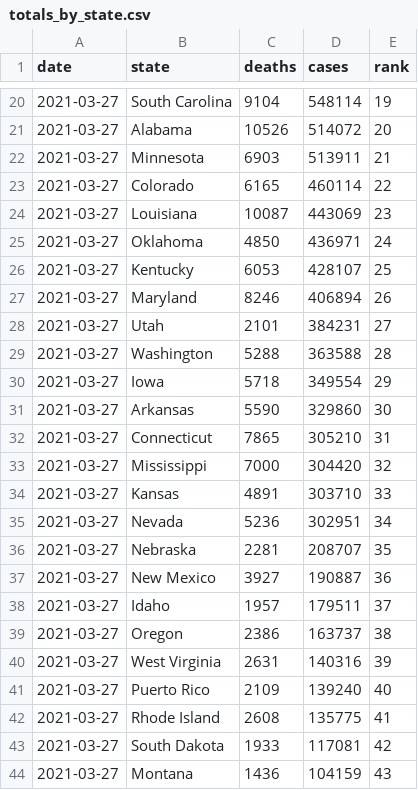
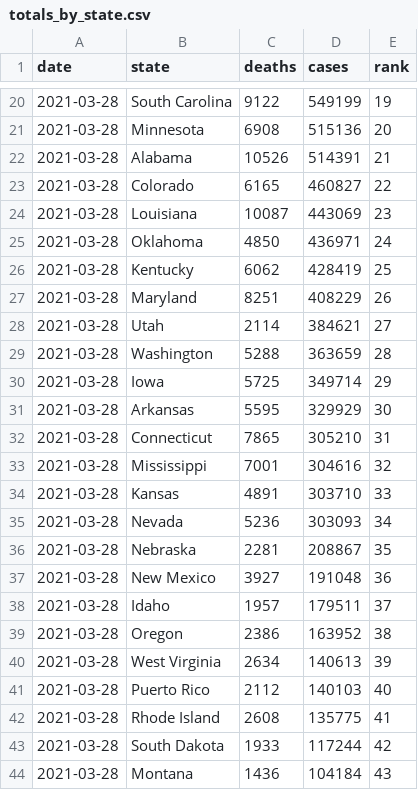
Before and after one commit to kaogilvie/kaogilvie.github.io, a CSV file: totals_by_state.csv, drawn as a sheet; only a part is shown, gaps mark what is left out; the diff covers the shown part only.

```diff
--- a/totals_by_state.csv
+++ b/totals_by_state.csv
@@ -20,25 +20,25 @@ date,state,deaths,cases,rank
-2021-03-27,South Carolina,9104,548114,19
-2021-03-27,Alabama,10526,514072,20
-2021-03-27,Minnesota,6903,513911,21
-2021-03-27,Colorado,6165,460114,22
-2021-03-27,Louisiana,10087,443069,23
-2021-03-27,Oklahoma,4850,436971,24
-2021-03-27,Kentucky,6053,428107,25
-2021-03-27,Maryland,8246,406894,26
-2021-03-27,Utah,2101,384231,27
-2021-03-27,Washington,5288,363588,28
-2021-03-27,Iowa,5718,349554,29
-2021-03-27,Arkansas,5590,329860,30
-2021-03-27,Connecticut,7865,305210,31
-2021-03-27,Mississippi,7000,304420,32
-2021-03-27,Kansas,4891,303710,33
-2021-03-27,Nevada,5236,302951,34
-2021-03-27,Nebraska,2281,208707,35
-2021-03-27,New Mexico,3927,190887,36
-2021-03-27,Idaho,1957,179511,37
-2021-03-27,Oregon,2386,163737,38
-2021-03-27,West Virginia,2631,140316,39
-2021-03-27,Puerto Rico,2109,139240,40
-2021-03-27,Rhode Island,2608,135775,41
-2021-03-27,South Dakota,1933,117081,42
-2021-03-27,Montana,1436,104159,43
+2021-03-28,South Carolina,9122,549199,19
+2021-03-28,Minnesota,6908,515136,20
+2021-03-28,Alabama,10526,514391,21
+2021-03-28,Colorado,6165,460827,22
+2021-03-28,Louisiana,10087,443069,23
+2021-03-28,Oklahoma,4850,436971,24
+2021-03-28,Kentucky,6062,428419,25
+2021-03-28,Maryland,8251,408229,26
+2021-03-28,Utah,2114,384621,27
+2021-03-28,Washington,5288,363659,28
+2021-03-28,Iowa,5725,349714,29
+2021-03-28,Arkansas,5595,329929,30
+2021-03-28,Connecticut,7865,305210,31
+2021-03-28,Mississippi,7001,304616,32
+2021-03-28,Kansas,4891,303710,33
+2021-03-28,Nevada,5236,303093,34
+2021-03-28,Nebraska,2281,208867,35
+2021-03-28,New Mexico,3927,191048,36
+2021-03-28,Idaho,1957,179511,37
+2021-03-28,Oregon,2386,163952,38
+2021-03-28,West Virginia,2634,140613,39
+2021-03-28,Puerto Rico,2112,140103,40
+2021-03-28,Rhode Island,2608,135775,41
+2021-03-28,South Dakota,1933,117244,42
+2021-03-28,Montana,1436,104184,43
```
Also changed, not shown: 71 edited cells elsewhere in this file.
